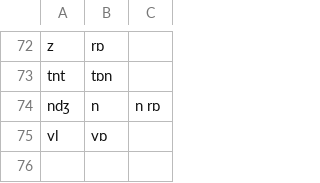
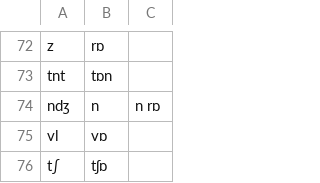
Before and after one commit to tomuhedspi/hackBKserver, a CSV file: resources/csv/SINGLE_CONSONANT.csv, drawn as a sheet; only a part is shown, gaps mark what is left out.

```diff
--- a/resources/csv/SINGLE_CONSONANT.csv
+++ b/resources/csv/SINGLE_CONSONANT.csv
@@ -75 +75,2 @@ ndʒ,n,n rɒ
 vl, vɒ
+t∫, tʃɒ
```
Also changed, not shown: resources/csv/FINAL_CONSONANT.csv, resources/csv/INITIAL_CONSONANT.csv, 2 other files.
